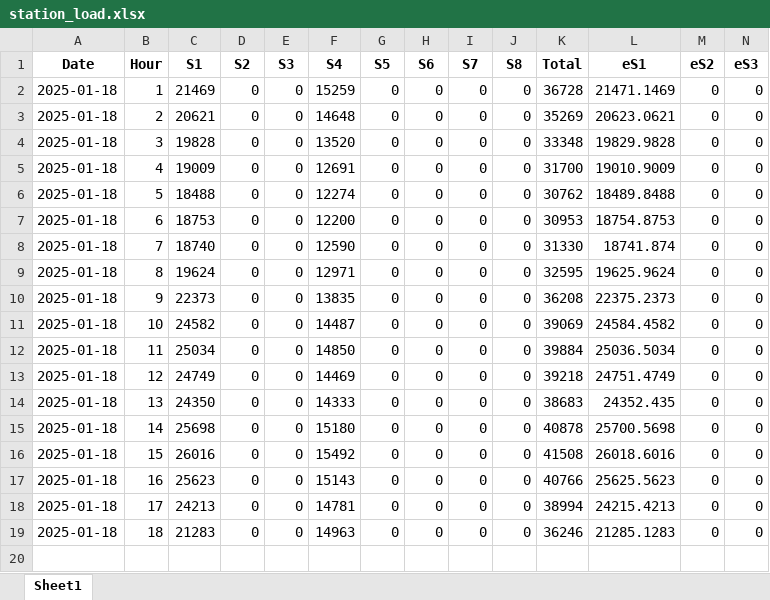
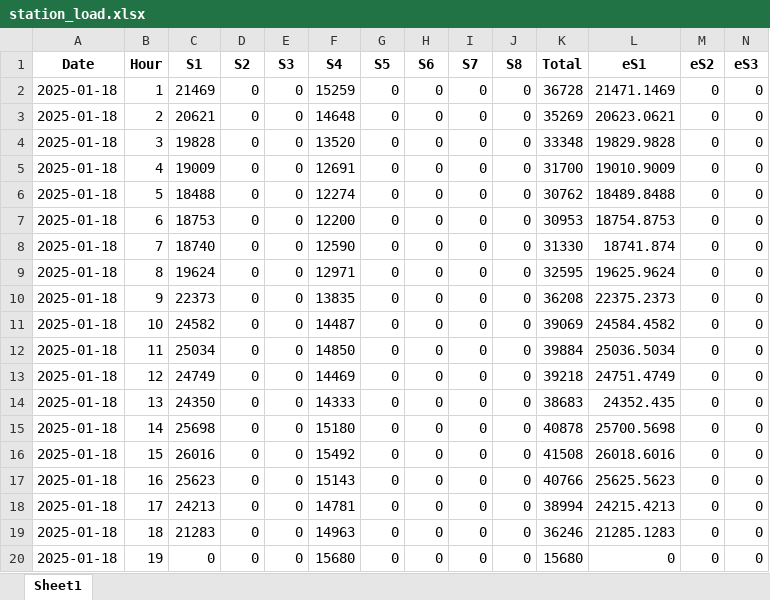
Before and after one commit to alyssuhlee/MORE_Energy_Trading_Dashboard, an Excel workbook: station_load.xlsx, sheet Sheet1, drawn as a sheet; only a part is shown; values as stored, in another font and other column widths than the file's, no borders; rows hold the shown columns only; the diff names each change by its address in the sheet, - before the commit and + after, or states it on an @@ line.

```diff
--- a/station_load.xlsx (sheet Sheet1)
+++ b/station_load.xlsx (sheet Sheet1)
+row 20: 2025-01-18 | 19 | 0 | 0 | 0 | 15680 | 0 | 0 | 0 | 0 | 15680 | 0 | 0 | 0
```
Also changed, not shown: actual_energy.xlsx, station_load_graph.xlsx, 19 other files.
